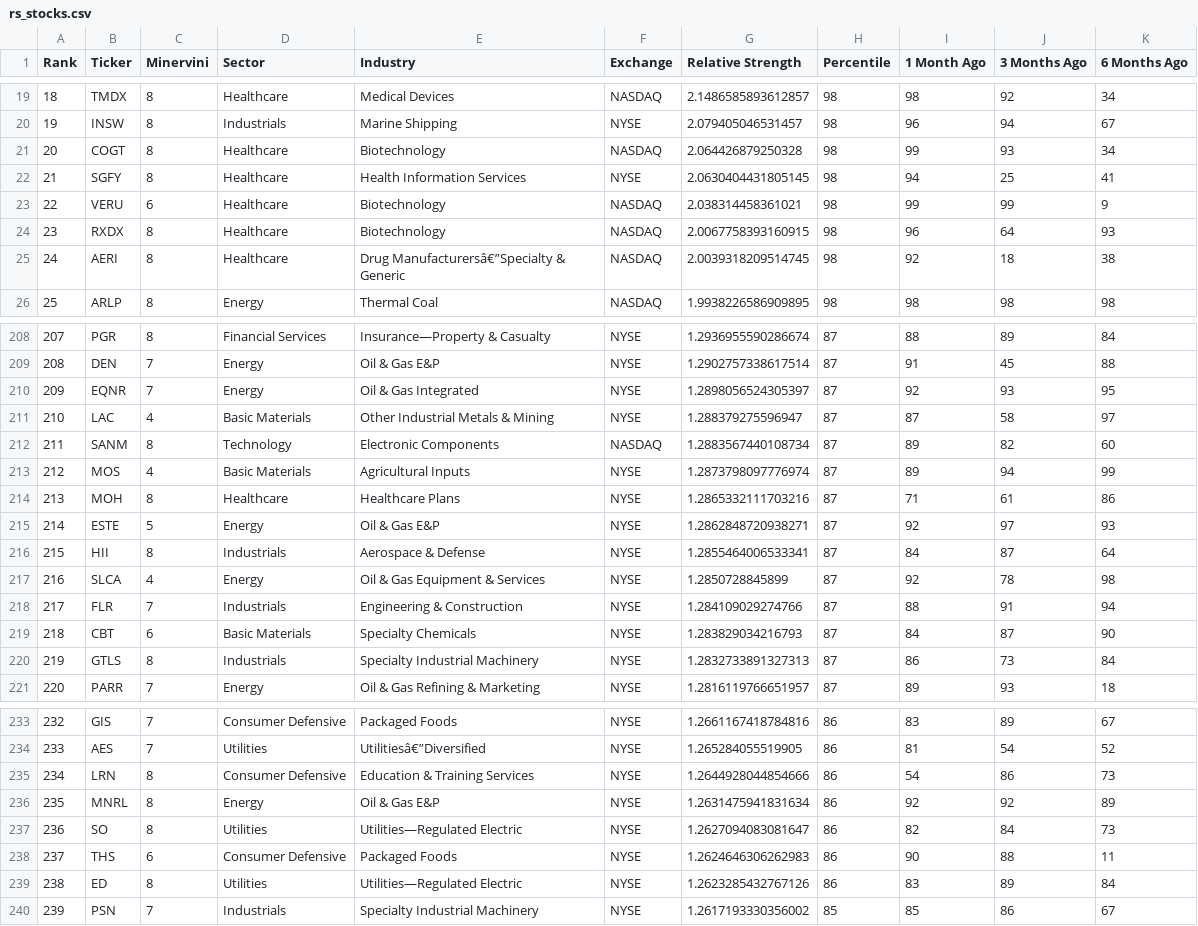
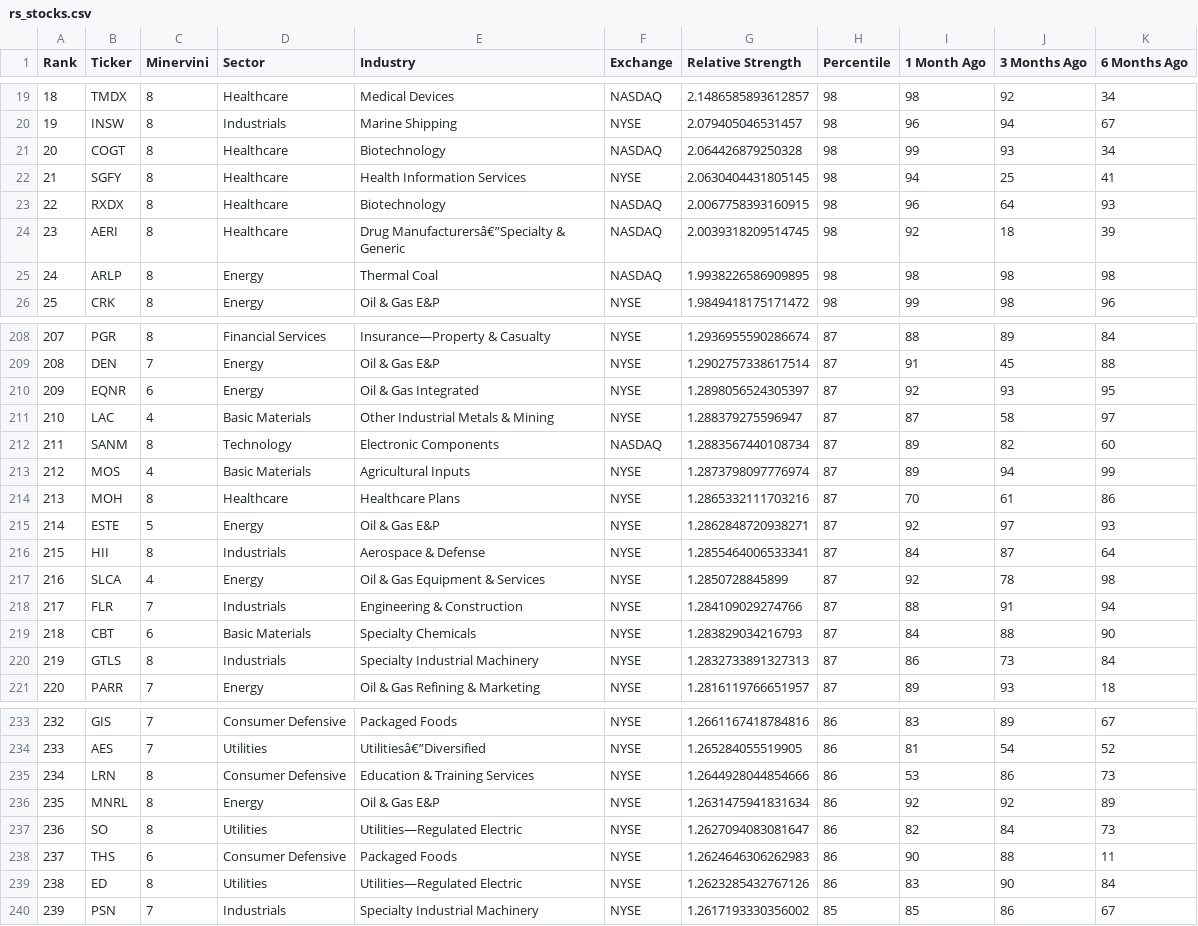
Before and after one commit to krajeshj/RS-python-scripts, a CSV file: RS-Daily-Log/output/rs_stocks.csv, drawn as a sheet; only a part is shown, gaps mark what is left out; the diff covers the shown part only.

```diff
--- a/RS-Daily-Log/output/rs_stocks.csv
+++ b/RS-Daily-Log/output/rs_stocks.csv
@@ -22,5 +22,5 @@ Rank,Ticker,Minervini,Sector,Industry,Exchange,Relative Strength,Percentile,1 Mo
 21,SGFY,8,Healthcare,Health Information Services,NYSE,2.0630404431805145,98,94,25,41
-22,VERU,6,Healthcare,Biotechnology,NASDAQ,2.038314458361021,98,99,99,9
-23,RXDX,8,Healthcare,Biotechnology,NASDAQ,2.0067758393160915,98,96,64,93
-24,AERI,8,Healthcare,Drug Manufacturersâ€”Specialty & Generic,NASDAQ,2.0039318209514745,98,92,18,38
-25,ARLP,8,Energy,Thermal Coal,NASDAQ,1.9938226586909895,98,98,98,98
+22,RXDX,8,Healthcare,Biotechnology,NASDAQ,2.0067758393160915,98,96,64,93
+23,AERI,8,Healthcare,Drug Manufacturersâ€”Specialty & Generic,NASDAQ,2.0039318209514745,98,92,18,39
+24,ARLP,8,Energy,Thermal Coal,NASDAQ,1.9938226586909895,98,98,98,98
+25,CRK,8,Energy,Oil & Gas E&P,NYSE,1.9849418175171472,98,99,98,96
@@ -209,3 +209,3 @@ Rank,Ticker,Minervini,Sector,Industry,Exchange,Relative Strength,Percentile,1 Mo
 208,DEN,7,Energy,Oil & Gas E&P,NYSE,1.2902757338617514,87,91,45,88
-209,EQNR,7,Energy,Oil & Gas Integrated,NYSE,1.2898056524305397,87,92,93,95
+209,EQNR,6,Energy,Oil & Gas Integrated,NYSE,1.2898056524305397,87,92,93,95
 210,LAC,4,Basic Materials,Other Industrial Metals & Mining,NYSE,1.288379275596947,87,87,58,97
@@ -213,3 +213,3 @@ Rank,Ticker,Minervini,Sector,Industry,Exchange,Relative Strength,Percentile,1 Mo
 212,MOS,4,Basic Materials,Agricultural Inputs,NYSE,1.2873798097776974,87,89,94,99
-213,MOH,8,Healthcare,Healthcare Plans,NYSE,1.2865332111703216,87,71,61,86
+213,MOH,8,Healthcare,Healthcare Plans,NYSE,1.2865332111703216,87,70,61,86
 214,ESTE,5,Energy,Oil & Gas E&P,NYSE,1.2862848720938271,87,92,97,93
@@ -218,3 +218,3 @@ Rank,Ticker,Minervini,Sector,Industry,Exchange,Relative Strength,Percentile,1 Mo
 217,FLR,7,Industrials,Engineering & Construction,NYSE,1.284109029274766,87,88,91,94
-218,CBT,6,Basic Materials,Specialty Chemicals,NYSE,1.283829034216793,87,84,87,90
+218,CBT,6,Basic Materials,Specialty Chemicals,NYSE,1.283829034216793,87,84,88,90
 219,GTLS,8,Industrials,Specialty Industrial Machinery,NYSE,1.2832733891327313,87,86,73,84
@@ -234,3 +234,3 @@ Rank,Ticker,Minervini,Sector,Industry,Exchange,Relative Strength,Percentile,1 Mo
 233,AES,7,Utilities,Utilitiesâ€”Diversified,NYSE,1.265284055519905,86,81,54,52
-234,LRN,8,Consumer Defensive,Education & Training Services,NYSE,1.2644928044854666,86,54,86,73
+234,LRN,8,Consumer Defensive,Education & Training Services,NYSE,1.2644928044854666,86,53,86,73
 235,MNRL,8,Energy,Oil & Gas E&P,NYSE,1.2631475941831634,86,92,92,89
@@ -238,3 +238,3 @@ Rank,Ticker,Minervini,Sector,Industry,Exchange,Relative Strength,Percentile,1 Mo
 237,THS,6,Consumer Defensive,Packaged Foods,NYSE,1.2624646306262983,86,90,88,11
-238,ED,8,Utilities,Utilities—Regulated Electric,NYSE,1.2623285432767126,86,83,89,84
+238,ED,8,Utilities,Utilities—Regulated Electric,NYSE,1.2623285432767126,86,83,90,84
 239,PSN,7,Industrials,Specialty Industrial Machinery,NYSE,1.2617193330356002,85,85,86,67
```
Also changed, not shown: 16 edited cells elsewhere in this file, RS-Daily-Log/output/rs_industries.csv, RS-Daily-Log/output/rs_stocks_minervini.csv, 4 other files.
